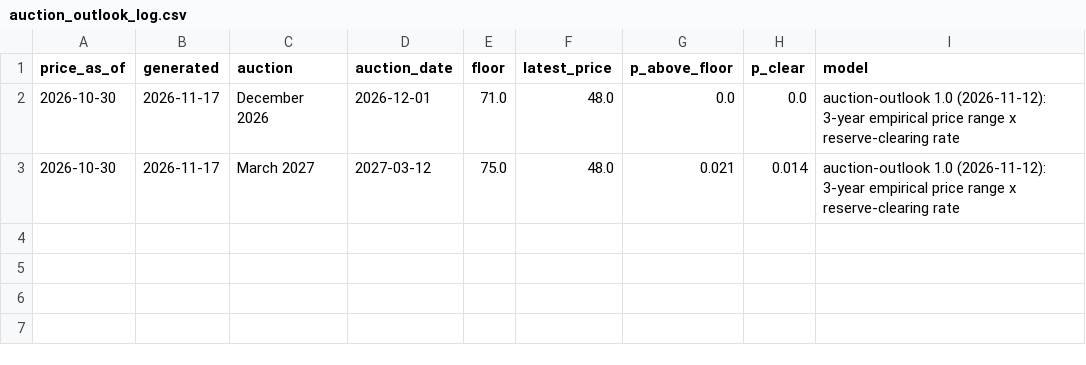
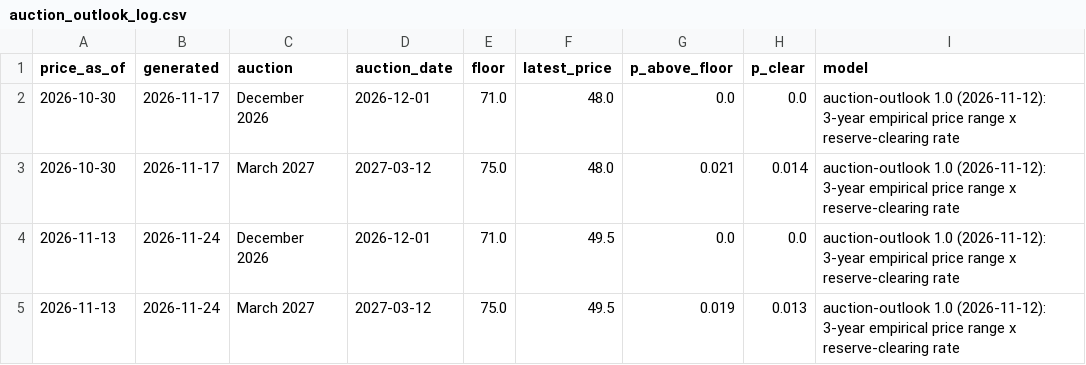
Before and after one commit to kgreen7/NZETS-auction-outlook, a CSV file: outputs/auction_outlook_log.csv, drawn as a sheet.

```diff
--- a/outputs/auction_outlook_log.csv
+++ b/outputs/auction_outlook_log.csv
@@ -3 +3,3 @@ price_as_of,generated,auction,auction_date,floor,latest_price,p_above_floor,p_cl
 2026-10-30,2026-11-17,March 2027,2027-03-12,75.0,48.0,0.021,0.014,auction-outlook 1.0 (2026-11-12): 3-year empirical price range x reserve-clearing rate
+2026-11-13,2026-11-24,December 2026,2026-12-01,71.0,49.5,0.0,0.0,auction-outlook 1.0 (2026-11-12): 3-year empirical price range x reserve-clearing rate
+2026-11-13,2026-11-24,March 2027,2027-03-12,75.0,49.5,0.019,0.013,auction-outlook 1.0 (2026-11-12): 3-year empirical price range x reserve-clearing rate
```
Also changed, not shown: data/processed/nzu_prices.csv, 2 other files.
